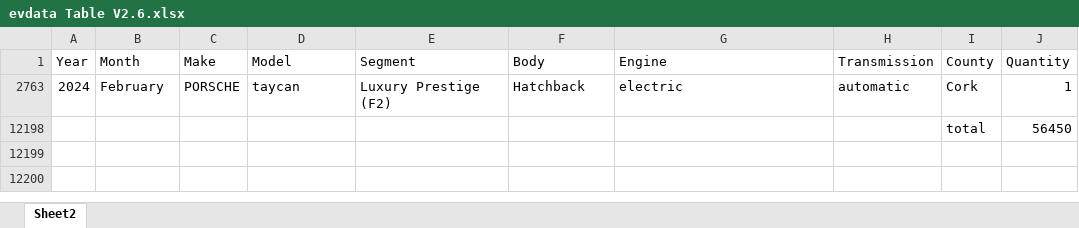
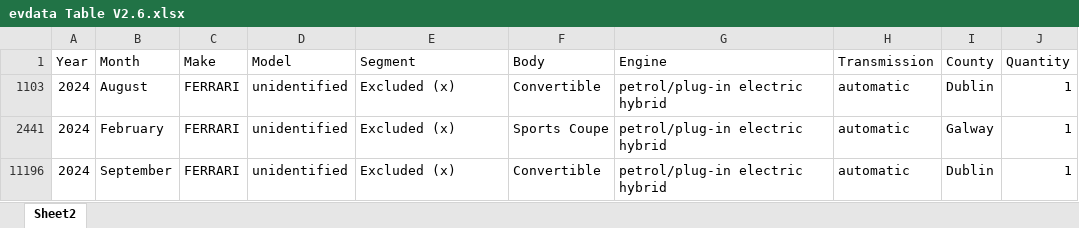
Before and after one commit to unammcotter/EVsIreland, an Excel workbook: evdata Table V2.6.xlsx, sheet Sheet2, drawn as a sheet; values as stored, in another font and other column widths than the file's, no borders; conditional formats and table styles not drawn; removed rows and columns are numbered as before the commit, all else as after; the diff names each change by its address in the sheet, - before the commit and + after, or states it on an @@ line.

```diff
--- a/evdata Table V2.6.xlsx (sheet Sheet2)
+++ b/evdata Table V2.6.xlsx (sheet Sheet2)
@@ row 1103 unhidden: 2024 | August | FERRARI | unidentified | Excluded (x) | Convertible | petrol/plug-in electric hybrid | automatic | Dublin | 1 @@
-C2441 (Make): PORSCHE
+C2441 (Make): FERRARI
-D2441 (Model): taycan
+D2441 (Model): unidentified
-E2441 (Segment): Luxury Prestige (F2)
+E2441 (Segment): Excluded (x)
-F2441 (Body): Hatchback
+F2441 (Body): Sports Coupe
-G2441 (Engine): electric
+G2441 (Engine): petrol/plug-in electric hybrid
-I2441 (County): Cork
+I2441 (County): Galway
-row 12198:  |  |  |  |  |  |  |  | total | 56450
+row 11196: 2024 | September | FERRARI | unidentified | Excluded (x) | Convertible | petrol/plug-in electric hybrid | automatic | Dublin | 1
```
Also changed, not shown: hidden cells, 14 other files.
